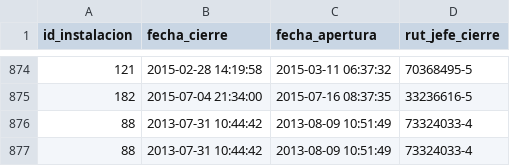
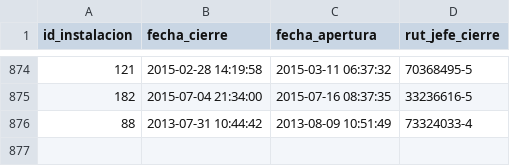
Before and after one commit to vdiego28/BD_Comienzo, a CSV file: Entrega2/cierre_instalaciones_tabla.csv, drawn as a sheet; only a part is shown, gaps mark what is left out; the diff names each change by its address in the sheet, - before the commit and + after, or states it on an @@ line.

```diff
--- a/Entrega2/cierre_instalaciones_tabla.csv
+++ b/Entrega2/cierre_instalaciones_tabla.csv
-row 877: 88 | 2013-07-31 10:44:42 | 2013-08-09 10:51:49 | 73324033-4
```
Also changed, not shown: Entrega2/instalaciones_tabla.csv, Entrega2/permiso_astillero_tabla.csv, 4 other files.
